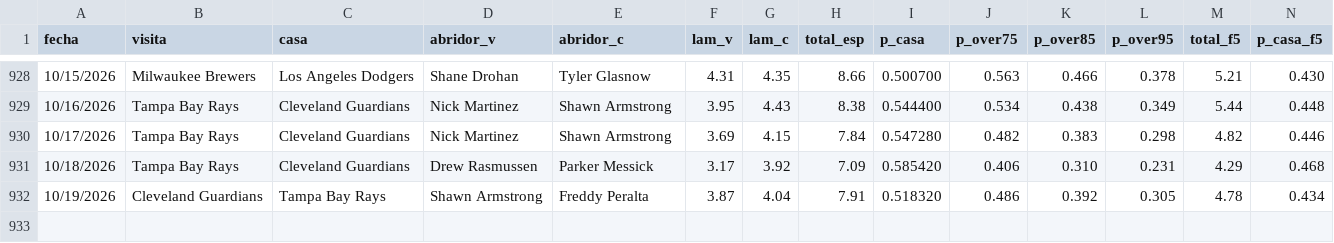
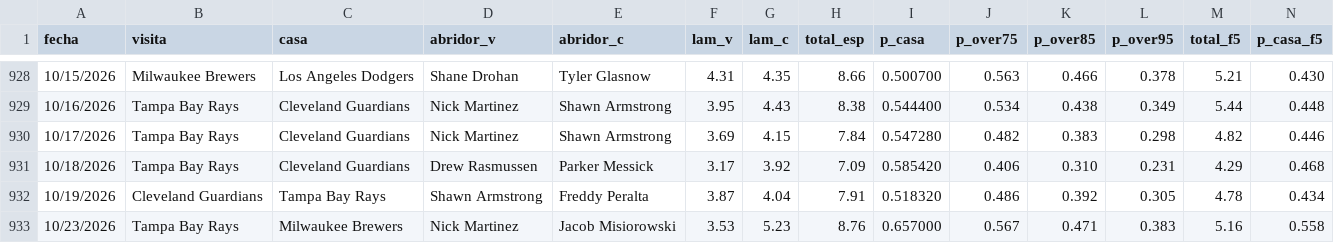
Before and after one commit to Robert123712/MODELO-MLB-V02, a CSV file: predicciones.csv, drawn as a sheet; only a part is shown, gaps mark what is left out; rows hold the shown columns only; the diff names each change by its address in the sheet, - before the commit and + after, or states it on an @@ line.

```diff
--- a/predicciones.csv
+++ b/predicciones.csv
+row 933: 10/23/2026 | Tampa Bay Rays | Milwaukee Brewers | Nick Martinez | Jacob Misiorowski | 3.53 | 5.23 | 8.76 | 0.657000 | 0.567 | 0.471 | 0.383 | 5.16 | 0.558
```
Also changed, not shown: precios.csv, 5 other files.
